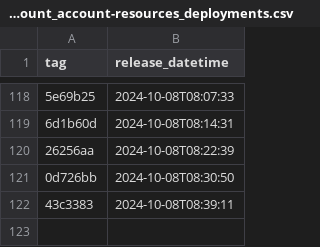
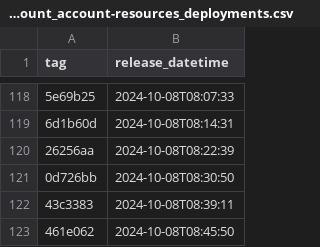
Before and after one commit to NHSDigital/electronic-prescription-service-account-resources, a CSV file: _data/dev-account_account-resources_deployments.csv, drawn as a sheet; only a part is shown, gaps mark what is left out; the diff names each change by its address in the sheet, - before the commit and + after, or states it on an @@ line.

```diff
--- a/_data/dev-account_account-resources_deployments.csv
+++ b/_data/dev-account_account-resources_deployments.csv
+row 123: 461e062 | 2024-10-08T08:45:50
```
Also changed, not shown: 1 other file.
